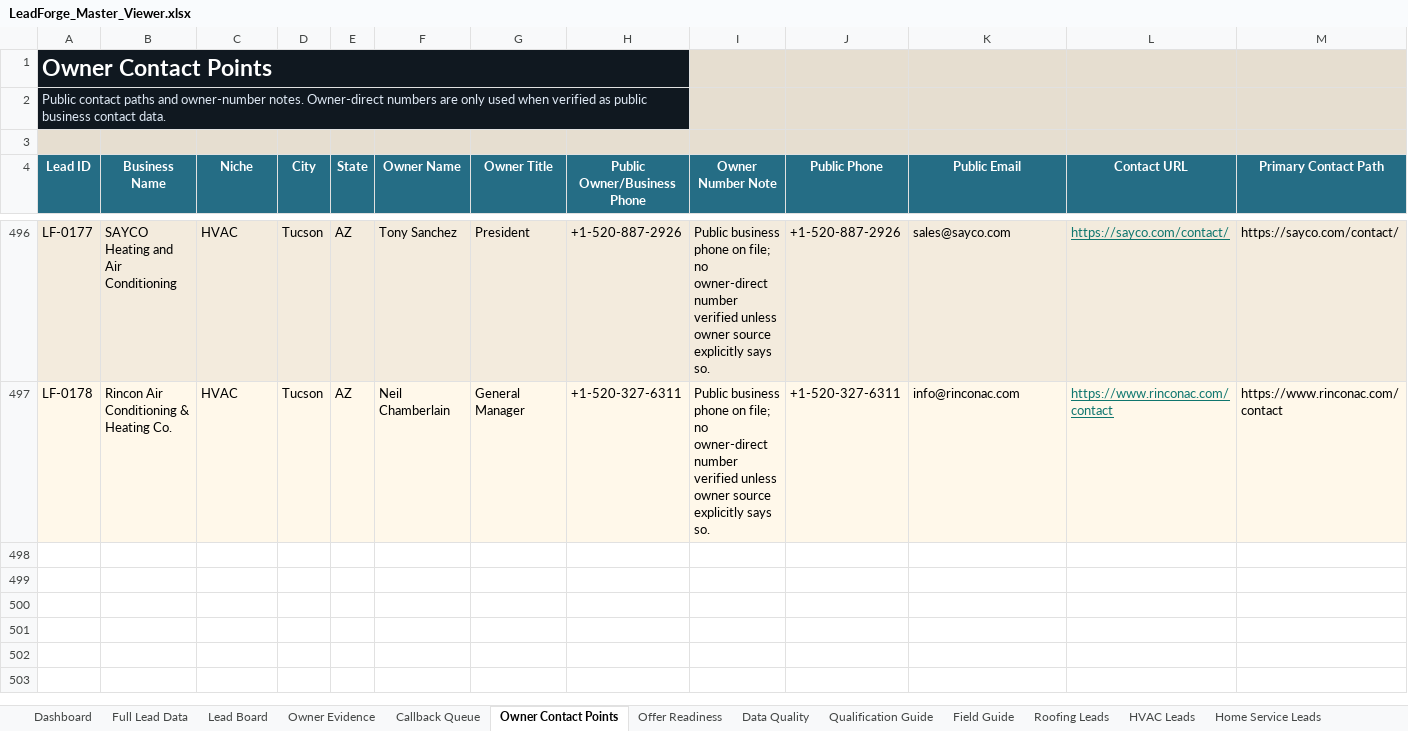
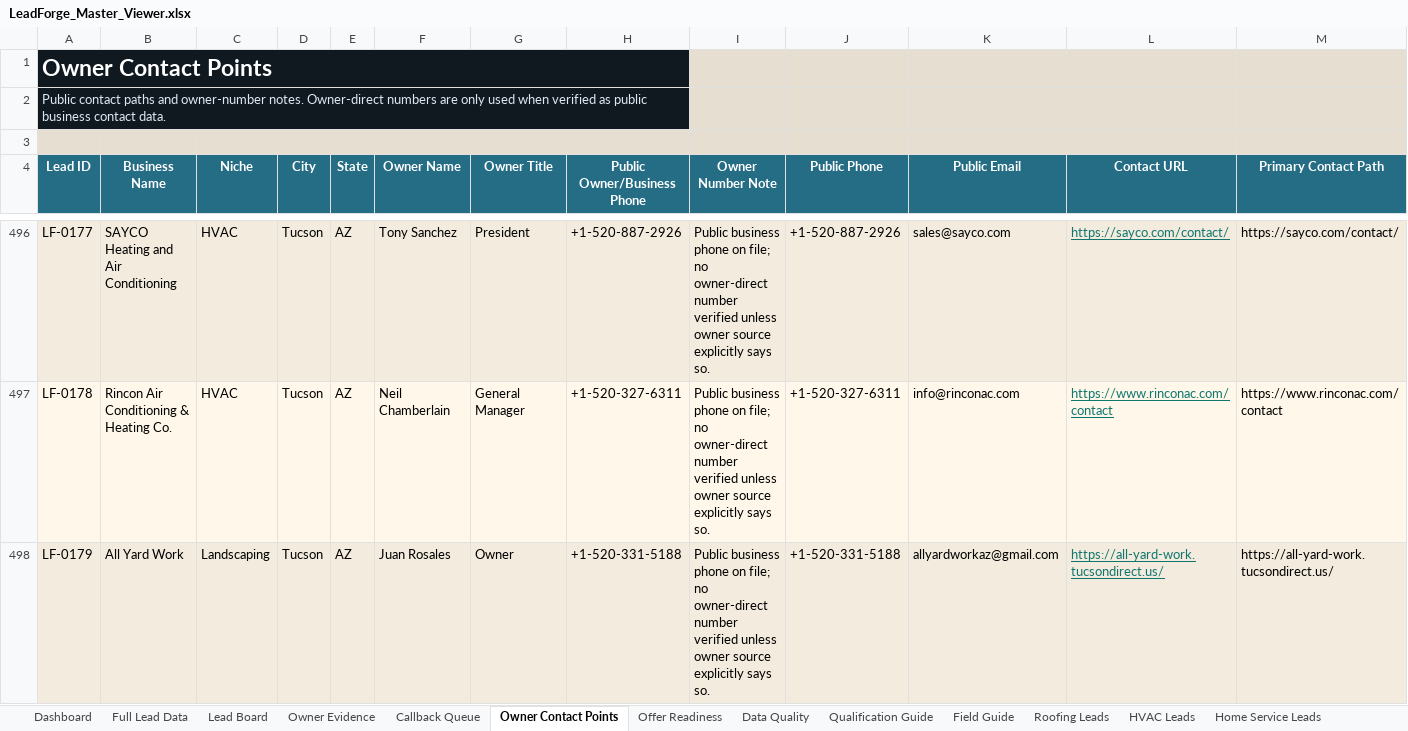
Before and after one commit to x0VIER/leadforge-reboot, an Excel workbook: LeadForge_Reboot/data/views/LeadForge_Master_Viewer.xlsx, sheet Owner Contact Points, drawn as a sheet; only a part is shown, gaps mark what is left out; values as stored, in another font and other column widths than the file's, no borders; rows hold the shown columns only; the diff names each change by its address in the sheet, - before the commit and + after, or states it on an @@ line.

Commit message:
Merge Tucson landscaping lead

```diff
--- a/LeadForge_Reboot/data/views/LeadForge_Master_Viewer.xlsx (sheet Owner Contact Points)
+++ b/LeadForge_Reboot/data/views/LeadForge_Master_Viewer.xlsx (sheet Owner Contact Points)
+row 498: LF-0179 | All Yard Work | Landscaping | Tucson | AZ | Juan Rosales | Owner | +1-520-331-5188 | Public business phone on file; no owner-direct number verified unless owner source explicitly says so. | +1-520-331-5188 | allyardworkaz@gmail.com | https://all-yard-work.tucsondirect.us/ | https://all-yard-work.tucsondirect.us/
```
Also changed, not shown: sheet Data Quality, sheet Full Lead Data, sheet Landscaping Leads, sheet Lead Board, sheet Offer Readiness, sheet Owner Evidence, 1 more sheet, 18 other files.
